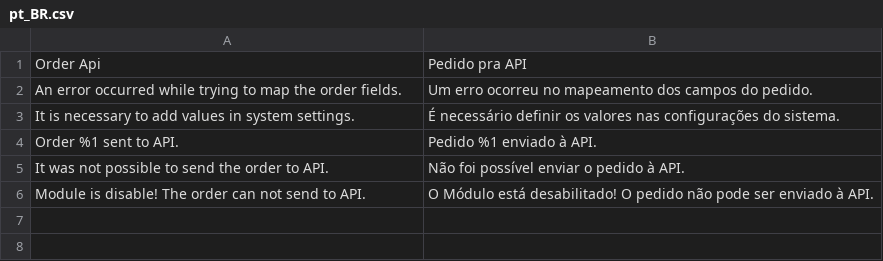
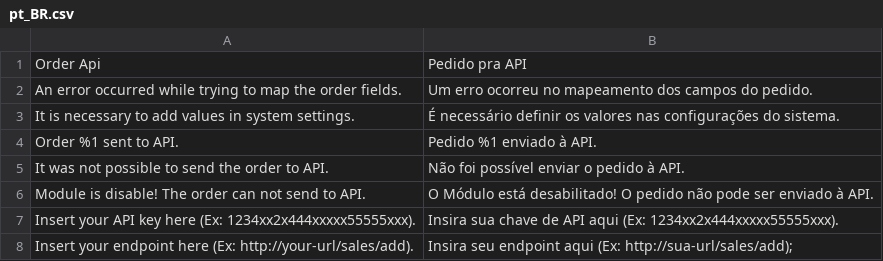
Before and after one commit to santanaluc94/Magezil_OrderPostApi, a CSV file: i18n/pt_BR.csv, drawn as a sheet.

Commit message:
Adding translations

```diff
--- a/i18n/pt_BR.csv
+++ b/i18n/pt_BR.csv
@@ -6 +6,3 @@ Order Api,Pedido pra API
 "Module is disable! The order can not send to API.","O Módulo está desabilitado! O pedido não pode ser enviado à API."
+"Insert your API key here (Ex: 1234xx2x444xxxxx55555xxx).","Insira sua chave de API aqui (Ex: 1234xx2x444xxxxx55555xxx)."
+"Insert your endpoint here (Ex: http://your-url/sales/add).","Insira seu endpoint aqui (Ex: http://sua-url/sales/add);"
```
